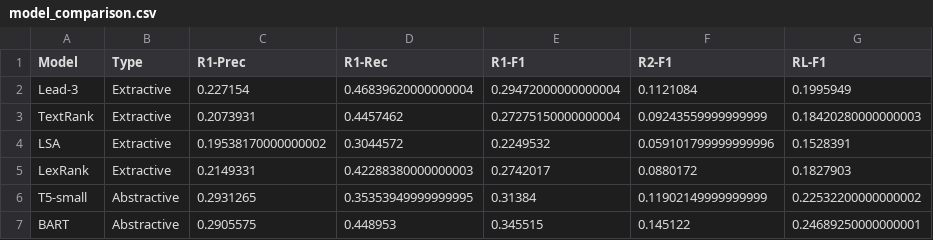
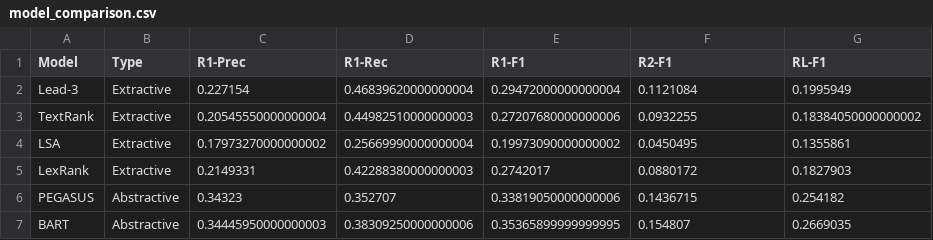
Before and after one commit to Chauhanjay0912/NLP-Text-Summarization, a CSV file: outputs/model_comparison.csv, drawn as a sheet.

Commit message:
Improve models: PEGASUS-CNN replaces T5-small, fix TextRank/LSA, add BERTScore evaluation

```diff
--- a/outputs/model_comparison.csv
+++ b/outputs/model_comparison.csv
@@ -2,6 +2,6 @@ Model,Type,R1-Prec,R1-Rec,R1-F1,R2-F1,RL-F1
 Lead-3,Extractive,0.227154,0.46839620000000004,0.29472000000000004,0.1121084,0.1995949
-TextRank,Extractive,0.2073931,0.4457462,0.27275150000000004,0.09243559999999999,0.18420280000000003
-LSA,Extractive,0.19538170000000002,0.3044572,0.2249532,0.059101799999999996,0.1528391
+TextRank,Extractive,0.20545550000000004,0.44982510000000003,0.27207680000000006,0.0932255,0.18384050000000002
+LSA,Extractive,0.17973270000000002,0.25669990000000004,0.19973090000000002,0.0450495,0.1355861
 LexRank,Extractive,0.2149331,0.42288380000000003,0.2742017,0.0880172,0.1827903
-T5-small,Abstractive,0.2931265,0.35353949999999995,0.31384,0.11902149999999999,0.22532200000000002
-BART,Abstractive,0.2905575,0.448953,0.345515,0.145122,0.24689250000000001
+PEGASUS,Abstractive,0.34323,0.352707,0.33819050000000006,0.1436715,0.254182
+BART,Abstractive,0.34445950000000003,0.38309250000000006,0.35365899999999995,0.154807,0.2669035
```
Also changed, not shown: 14 other files.
